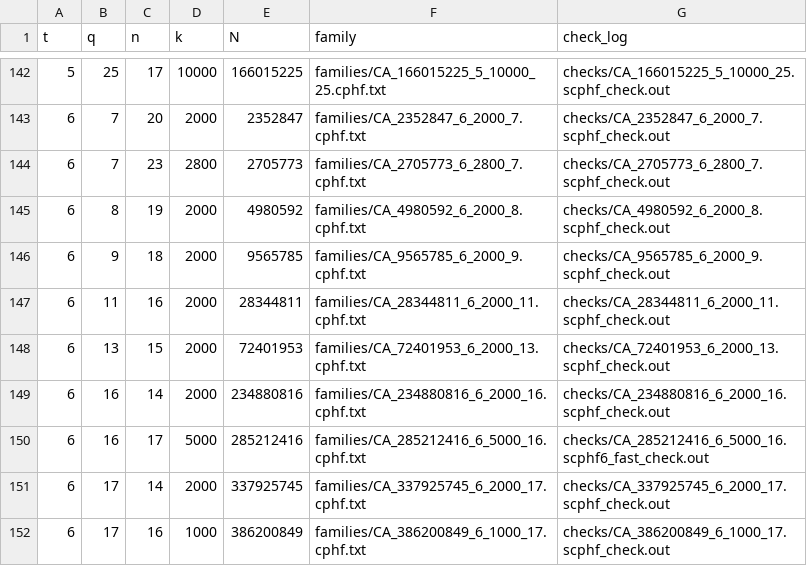
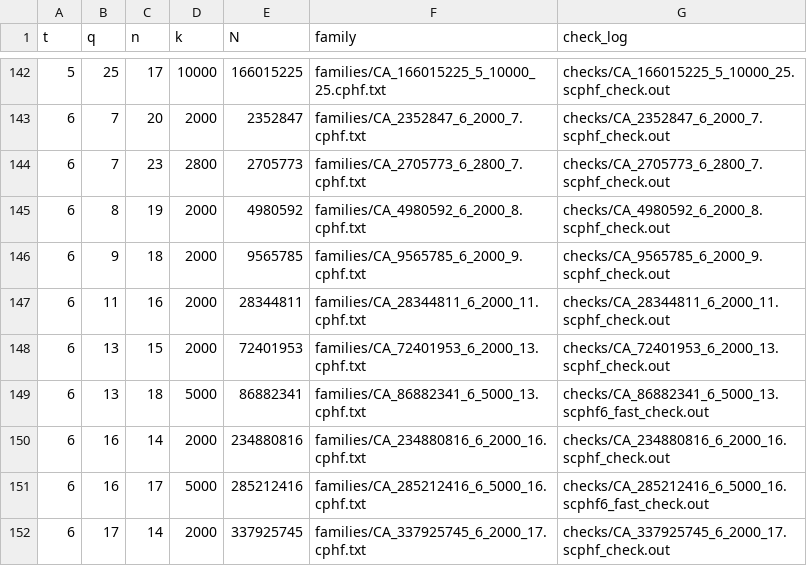
Before and after one commit to arhancanli/quantavane-covering-arrays, a CSV file: families.csv, drawn as a sheet; only a part is shown, gaps mark what is left out; the shorter side is filled out with more unchanged rows; the diff names each change by its address in the sheet, - before the commit and + after, or states it on an @@ line.

Commit message:
q 13 strength-6 family, 5,000 columns (18 rows; exact check PASS): 156 families, 419,649 cells

```diff
--- a/families.csv
+++ b/families.csv
+row 149: 6 | 13 | 18 | 5000 | 86882341 | families/CA_86882341_6_5000_13.cphf.txt | checks/CA_86882341_6_5000_13.scphf6_fast_check.out
```
Also changed, not shown: 4 other files.
